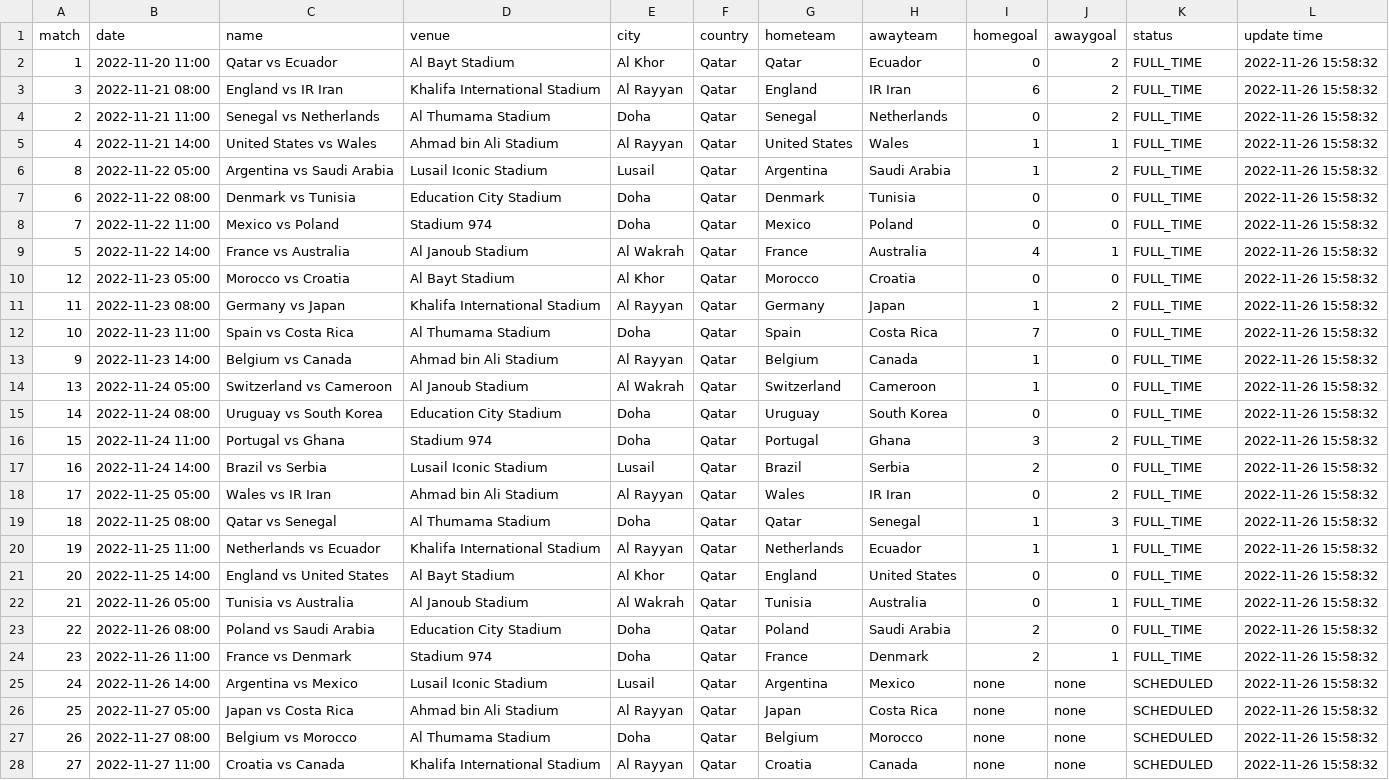
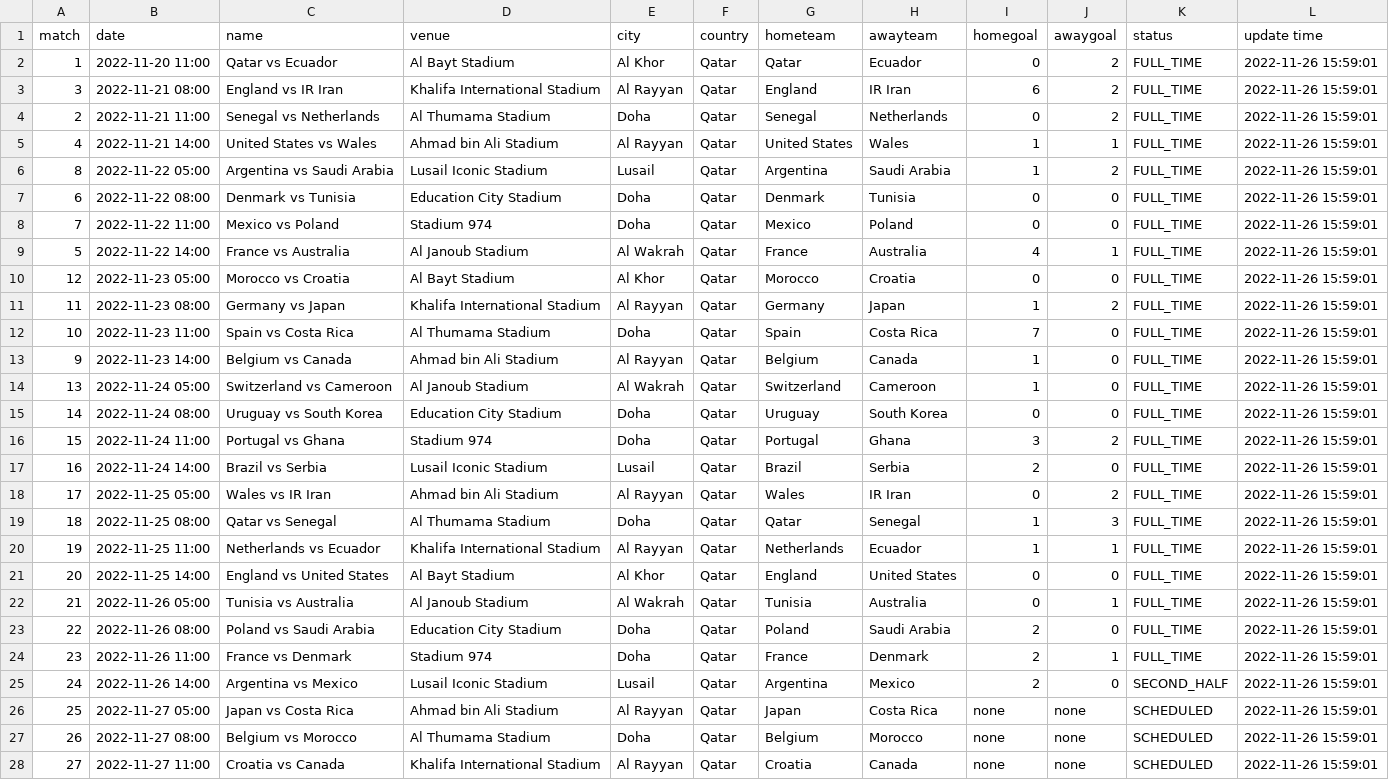
Before and after one commit to excel4soccer/FIFA2022_WC, a CSV file: fifa2022_fixture.csv, drawn as a sheet; only a part is shown; the diff covers the shown part only; the diff names each change by its address in the sheet, - before the commit and + after, or states it on an @@ line.

Commit message:
commit 2022-11-26 15:59:01

```diff
--- a/fifa2022_fixture.csv
+++ b/fifa2022_fixture.csv
-L2:L28 (update time): 2022-11-26 15:58:32
+L2:L28 (update time): 2022-11-26 15:59:01
-I25 (homegoal): none
+I25 (homegoal): 2
-J25 (awaygoal): none
+J25 (awaygoal): 0
-K25 (status): SCHEDULED
+K25 (status): SECOND_HALF
```
Also changed, not shown: 37 edited cells elsewhere in this file.
